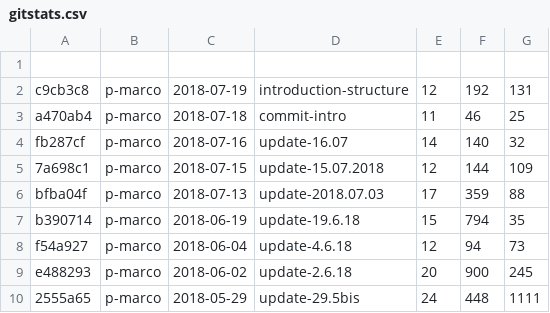
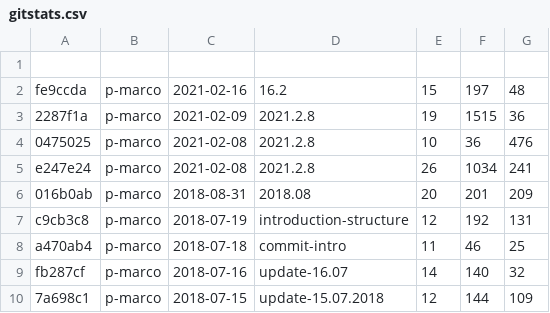
Before and after one commit to p-marco/phd-thesis, a CSV file: gitstats.csv, drawn as a sheet; only a part is shown; the shorter side is filled out with more unchanged rows.

```diff
--- a/gitstats.csv
+++ b/gitstats.csv
@@ -1,2 +1,7 @@
 
+fe9ccda, "p-marco", 2021-02-16, "16.2                                                                           ",    15 , 197 , 48
+2287f1a, "p-marco", 2021-02-09, "2021.2.8                                                                       ",    19 , 1515 , 36
+0475025, "p-marco", 2021-02-08, "2021.2.8                                                                       ",    10 , 36 , 476
+e247e24, "p-marco", 2021-02-08, "2021.2.8                                                                       ",    26 , 1034 , 241
+016b0ab, "p-marco", 2018-08-31, "2018.08                                                                        ",    20 , 201 , 209
 c9cb3c8, "p-marco", 2018-07-19, "introduction-structure                                                         ",    12 , 192 , 131
```
Also changed, not shown: 20 other files.
